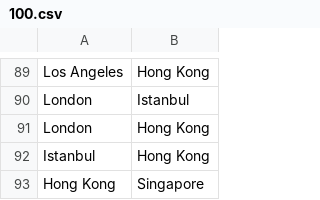
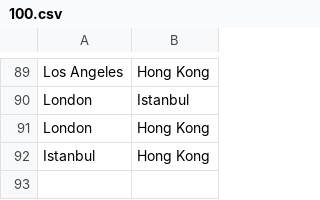
Before and after one commit to djtfoo/FlightScheduling, a CSV file: finalgraphs/small/100.csv, drawn as a sheet; only a part is shown, gaps mark what is left out; the diff names each change by its address in the sheet, - before the commit and + after, or states it on an @@ line.

Commit message:
Removed duplicate edge

```diff
--- a/finalgraphs/small/100.csv
+++ b/finalgraphs/small/100.csv
-row 93: Hong Kong | Singapore
```
